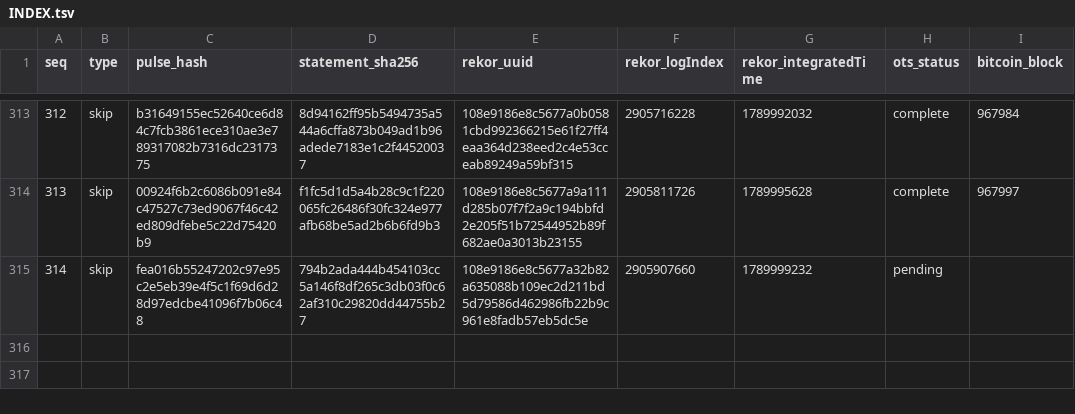
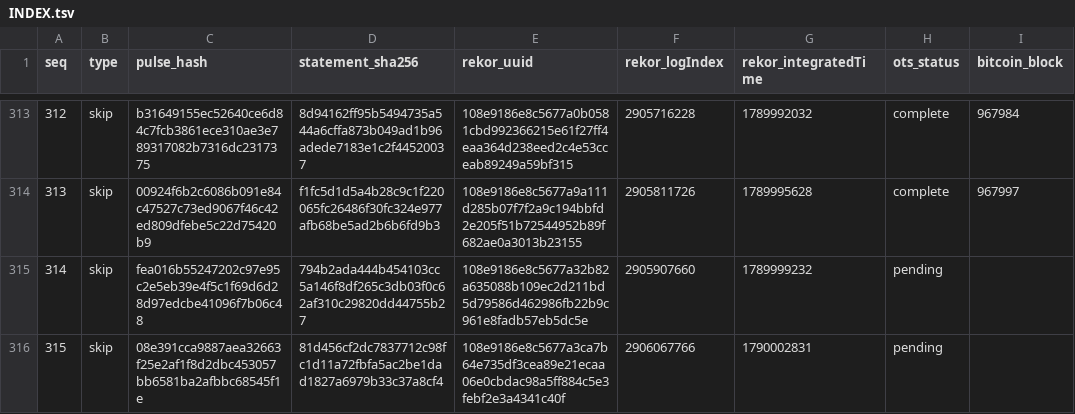
Before and after one commit to docdailey/qrng-beacon-log, a TSV file: INDEX.tsv, drawn as a sheet; only a part is shown, gaps mark what is left out.

Commit message:
anchors: 315 pulses anchored (run 35615959517)

```diff
--- a/INDEX.tsv
+++ b/INDEX.tsv
@@ -315 +315,2 @@ seq	type	pulse_hash	statement_sha256	rekor_uuid	rekor_logIndex	rekor_integratedT
 314	skip	fea016b55247202c97e95c2e5eb39e4f5c1f69d6d28d97edcbe41096f7b06c48	794b2ada444b454103cc5a146f8df265c3db03f0c62af310c29820dd44755b27	108e9186e8c5677a32b82a635088b109ec2d211bd5d79586d462986fb22b9c961e8fadb57eb5dc5e	2905907660	1789999232	pending	
+315	skip	08e391cca9887aea32663f25e2af1f8d2dbc453057bb6581ba2afbbc68545f1e	81d456cf2dc7837712c98fc1d11a72fbfa5ac2be1dad1827a6979b33c37a8cf4	108e9186e8c5677a3ca7b64e735df3cea89e21ecaa06e0cbdac98a5ff884c5e3febf2e3a4341c40f	2906067766	1790002831	pending	
```
Also changed, not shown: CHECKPOINTS.tsv, 5 other files.
